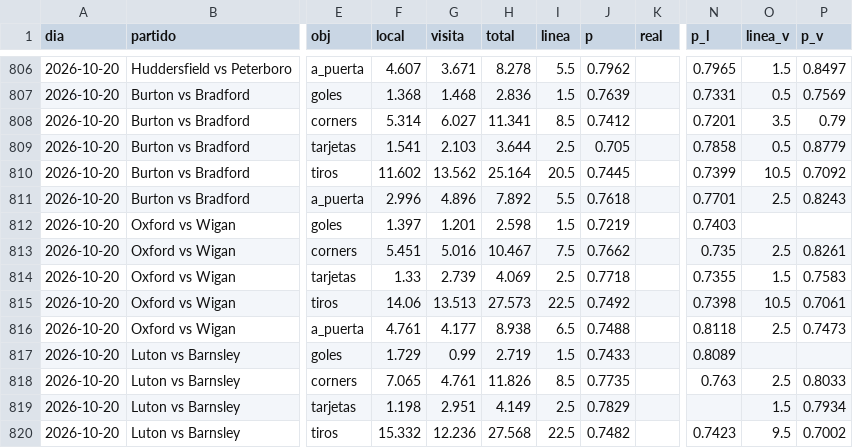
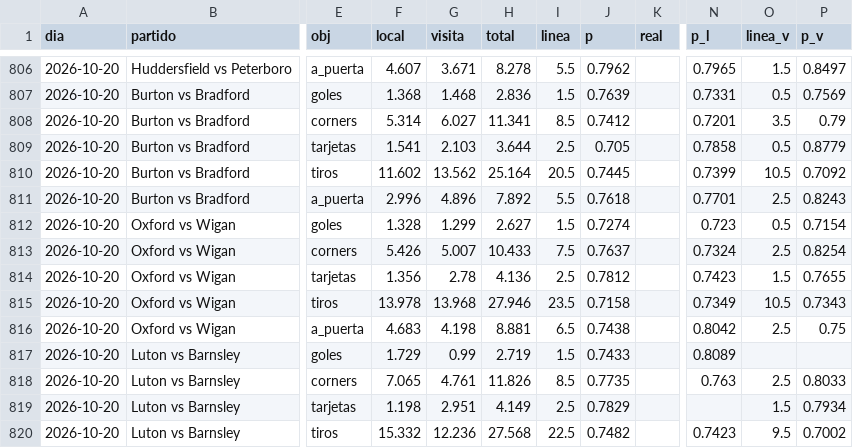
Before and after one commit to HectorMontiel/mundial-2026-predictor, a CSV file: analisis_seguimiento.csv, drawn as a sheet; only a part is shown, gaps mark what is left out; the diff names each change by its address in the sheet, - before the commit and + after, or states it on an @@ line.

```diff
--- a/analisis_seguimiento.csv
+++ b/analisis_seguimiento.csv
-F812 (local): 1.397
+F812 (local): 1.328
-G812 (visita): 1.201
+G812 (visita): 1.299
-H812 (total): 2.598
+H812 (total): 2.627
-J812 (p): 0.7219
+J812 (p): 0.7274
-N812 (p_l): 0.7403
+N812 (p_l): 0.723
-O812 (linea_v): (empty)
+O812 (linea_v): 0.5
-P812 (p_v): (empty)
+P812 (p_v): 0.7154
-F813 (local): 5.451
+F813 (local): 5.426
-G813 (visita): 5.016
+G813 (visita): 5.007
-H813 (total): 10.467
+H813 (total): 10.433
-J813 (p): 0.7662
+J813 (p): 0.7637
-N813 (p_l): 0.735
+N813 (p_l): 0.7324
-P813 (p_v): 0.8261
+P813 (p_v): 0.8254
-F814 (local): 1.33
+F814 (local): 1.356
-G814 (visita): 2.739
+G814 (visita): 2.78
-H814 (total): 4.069
+H814 (total): 4.136
-J814 (p): 0.7718
+J814 (p): 0.7812
-N814 (p_l): 0.7355
+N814 (p_l): 0.7423
-P814 (p_v): 0.7583
+P814 (p_v): 0.7655
-F815 (local): 14.06
+F815 (local): 13.978
-G815 (visita): 13.513
+G815 (visita): 13.968
-H815 (total): 27.573
+H815 (total): 27.946
-I815 (linea): 22.5
+I815 (linea): 23.5
-J815 (p): 0.7492
+J815 (p): 0.7158
-N815 (p_l): 0.7398
+N815 (p_l): 0.7349
-P815 (p_v): 0.7061
+P815 (p_v): 0.7343
-F816 (local): 4.761
+F816 (local): 4.683
-G816 (visita): 4.177
+G816 (visita): 4.198
-H816 (total): 8.938
+H816 (total): 8.881
-J816 (p): 0.7488
+J816 (p): 0.7438
-N816 (p_l): 0.8118
+N816 (p_l): 0.8042
-P816 (p_v): 0.7473
+P816 (p_v): 0.75
```
Also changed, not shown: historico_mex_femenil.csv, senal_bajas.csv, 24 other files.
